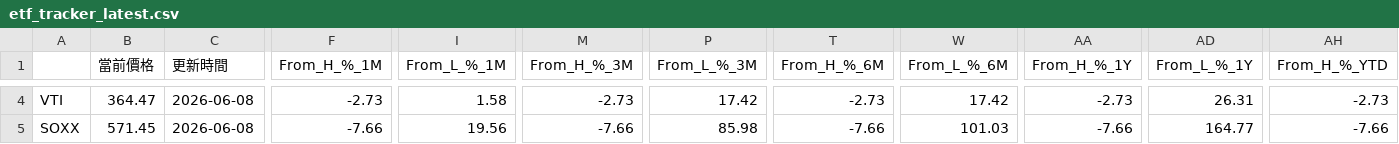
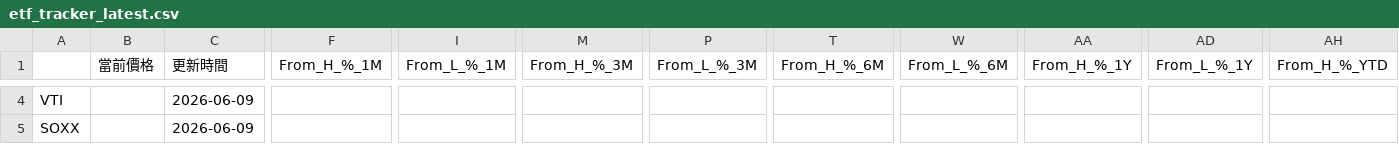
Before and after one commit to joshua940857/etf_tracker, a CSV file: docs/data/etf_results/etf_tracker_latest.csv, drawn as a sheet; only a part is shown, gaps mark what is left out; the diff covers the shown part only; the diff names each change by its address in the sheet, - before the commit and + after, or states it on an @@ line.

```diff
--- a/docs/data/etf_results/etf_tracker_latest.csv
+++ b/docs/data/etf_results/etf_tracker_latest.csv
-B4 (當前價格): 364.47
+B4 (當前價格): (empty)
-C4:C5 (更新時間): 2026-06-08
+C4:C5 (更新時間): 2026-06-09
-F4 (From_H_%_1M): -2.73
+F4 (From_H_%_1M): (empty)
-I4 (From_L_%_1M): 1.58
+I4 (From_L_%_1M): (empty)
-M4 (From_H_%_3M): -2.73
+M4 (From_H_%_3M): (empty)
-P4 (From_L_%_3M): 17.42
+P4 (From_L_%_3M): (empty)
-T4 (From_H_%_6M): -2.73
+T4 (From_H_%_6M): (empty)
-W4 (From_L_%_6M): 17.42
+W4 (From_L_%_6M): (empty)
-AA4 (From_H_%_1Y): -2.73
+AA4 (From_H_%_1Y): (empty)
-AD4 (From_L_%_1Y): 26.31
+AD4 (From_L_%_1Y): (empty)
-AH4 (From_H_%_YTD): -2.73
+AH4 (From_H_%_YTD): (empty)
-B5 (當前價格): 571.45
+B5 (當前價格): (empty)
-F5 (From_H_%_1M): -7.66
+F5 (From_H_%_1M): (empty)
-I5 (From_L_%_1M): 19.56
+I5 (From_L_%_1M): (empty)
-M5 (From_H_%_3M): -7.66
+M5 (From_H_%_3M): (empty)
-P5 (From_L_%_3M): 85.98
+P5 (From_L_%_3M): (empty)
-T5 (From_H_%_6M): -7.66
+T5 (From_H_%_6M): (empty)
-W5 (From_L_%_6M): 101.03
+W5 (From_L_%_6M): (empty)
-AA5 (From_H_%_1Y): -7.66
+AA5 (From_H_%_1Y): (empty)
-AD5 (From_L_%_1Y): 164.77
+AD5 (From_L_%_1Y): (empty)
-AH5 (From_H_%_YTD): -7.66
+AH5 (From_H_%_YTD): (empty)
```
Also changed, not shown: 37 edited cells elsewhere in this file, 8 other files.
